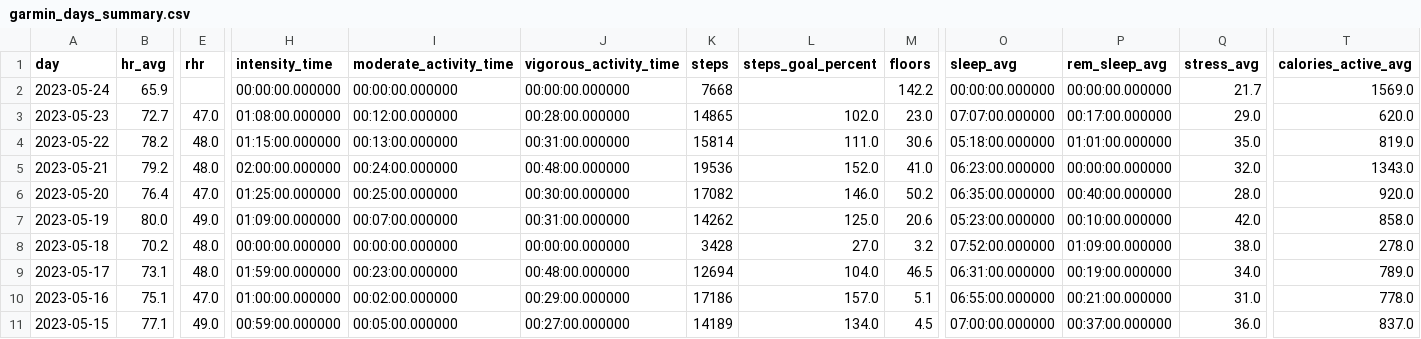
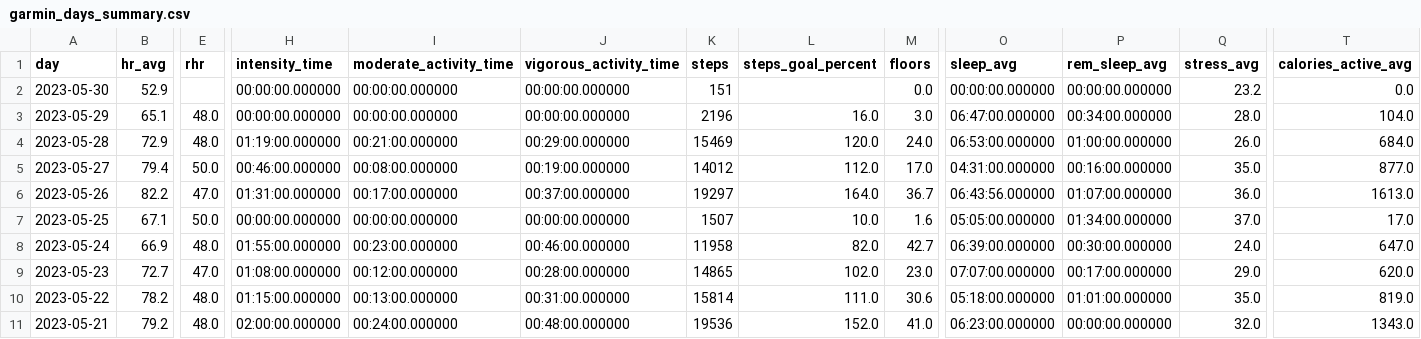
Before and after one commit to nsedler/Garmin-Analysis, a CSV file: data/garmin_days_summary.csv, drawn as a sheet; only a part is shown, gaps mark what is left out; the shorter side is filled out with more unchanged rows; addresses are those after the commit; rows hold the shown columns only; the diff covers the shown part only; the diff names each change by its address in the sheet, - before the commit and + after, or states it on an @@ line.

```diff
--- a/data/garmin_days_summary.csv
+++ b/data/garmin_days_summary.csv
+row 2: 2023-05-30 | 52.9 |  | 00:00:00.000000 | 00:00:00.000000 | 00:00:00.000000 | 151 |  | 0.0 | 00:00:00.000000 | 00:00:00.000000 | 23.2 | 0.0
+row 3: 2023-05-29 | 65.1 | 48.0 | 00:00:00.000000 | 00:00:00.000000 | 00:00:00.000000 | 2196 | 16.0 | 3.0 | 06:47:00.000000 | 00:34:00.000000 | 28.0 | 104.0
+row 4: 2023-05-28 | 72.9 | 48.0 | 01:19:00.000000 | 00:21:00.000000 | 00:29:00.000000 | 15469 | 120.0 | 24.0 | 06:53:00.000000 | 01:00:00.000000 | 26.0 | 684.0
+row 5: 2023-05-27 | 79.4 | 50.0 | 00:46:00.000000 | 00:08:00.000000 | 00:19:00.000000 | 14012 | 112.0 | 17.0 | 04:31:00.000000 | 00:16:00.000000 | 35.0 | 877.0
+row 6: 2023-05-26 | 82.2 | 47.0 | 01:31:00.000000 | 00:17:00.000000 | 00:37:00.000000 | 19297 | 164.0 | 36.7 | 06:43:56.000000 | 01:07:00.000000 | 36.0 | 1613.0
+row 7: 2023-05-25 | 67.1 | 50.0 | 00:00:00.000000 | 00:00:00.000000 | 00:00:00.000000 | 1507 | 10.0 | 1.6 | 05:05:00.000000 | 01:34:00.000000 | 37.0 | 17.0
-B8 (hr_avg): 65.9
+B8 (hr_avg): 66.9
-E8 (rhr): (empty)
+E8 (rhr): 48.0
-H8 (intensity_time): 00:00:00.000000
+H8 (intensity_time): 01:55:00.000000
-I8 (moderate_activity_time): 00:00:00.000000
+I8 (moderate_activity_time): 00:23:00.000000
-J8 (vigorous_activity_time): 00:00:00.000000
+J8 (vigorous_activity_time): 00:46:00.000000
-K8 (steps): 7668
+K8 (steps): 11958
-L8 (steps_goal_percent): (empty)
+L8 (steps_goal_percent): 82.0
-M8 (floors): 142.2
+M8 (floors): 42.7
-O8 (sleep_avg): 00:00:00.000000
+O8 (sleep_avg): 06:39:00.000000
-P8 (rem_sleep_avg): 00:00:00.000000
+P8 (rem_sleep_avg): 00:30:00.000000
-Q8 (stress_avg): 21.7
+Q8 (stress_avg): 24.0
-T8 (calories_active_avg): 1569.0
+T8 (calories_active_avg): 647.0
```
Also changed, not shown: 14 edited cells elsewhere in this file, data/activities_dashboard.csv, data/garmin_activities.csv, 3 other files.
